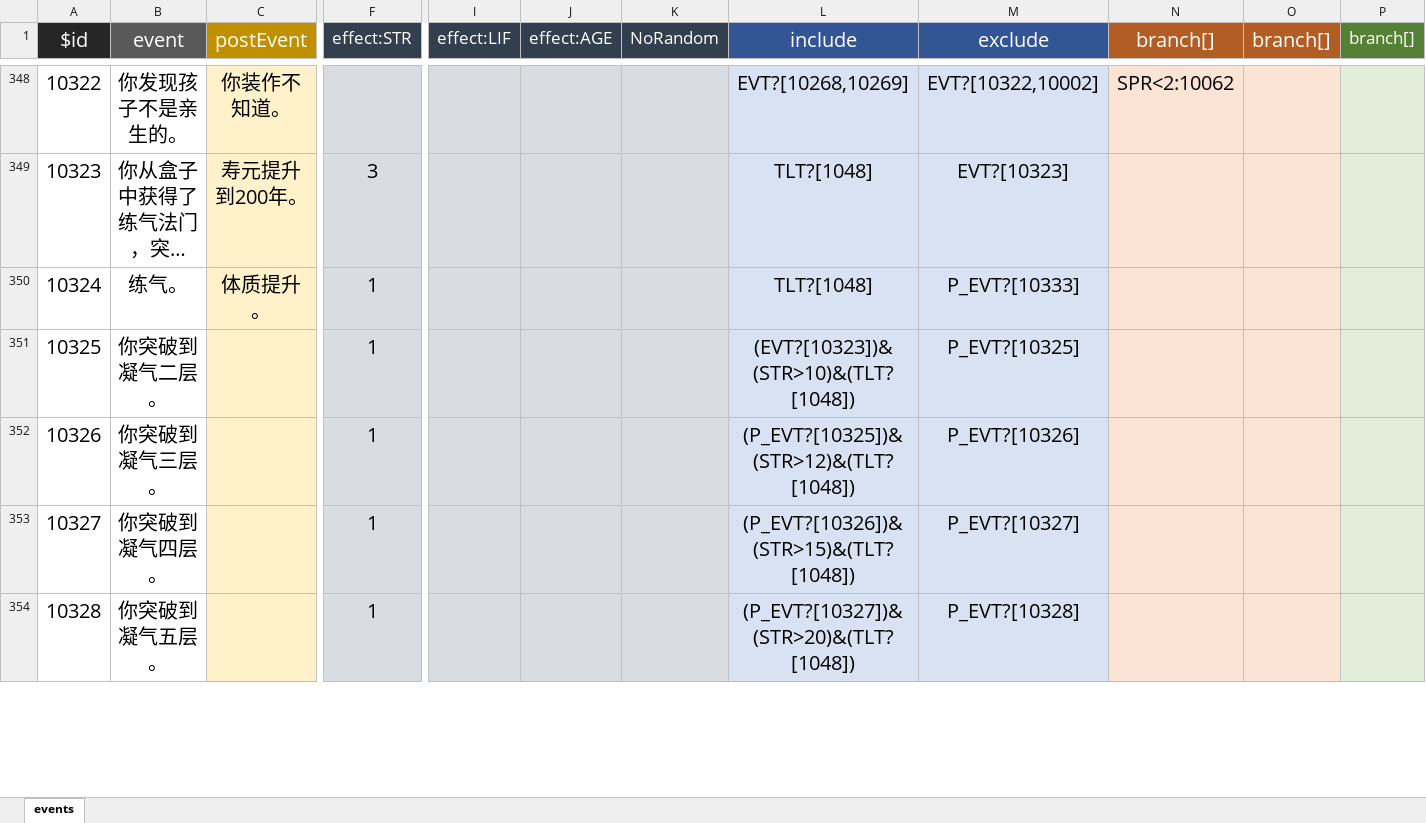
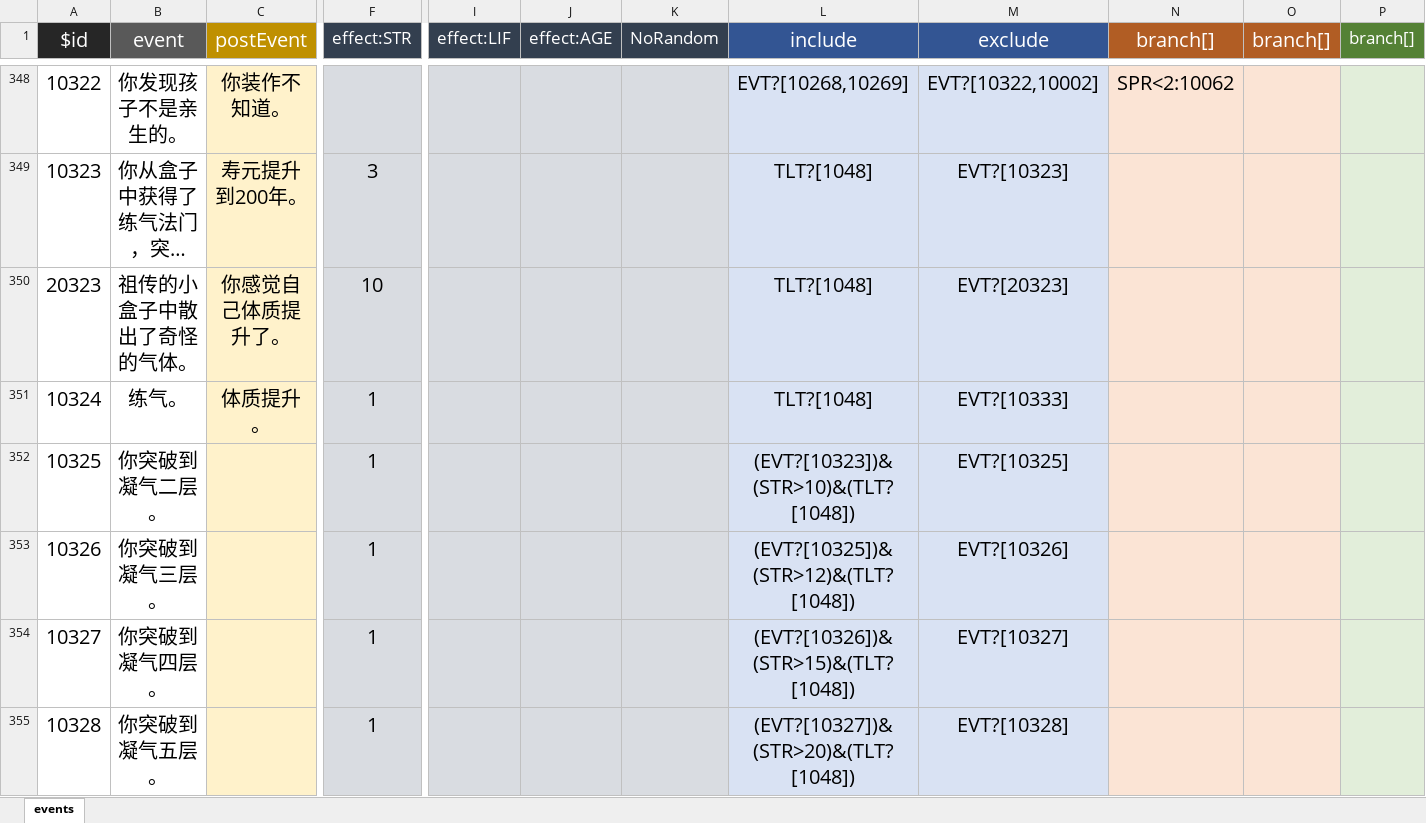
Before and after one commit to MatchaPineappleBun/lifeRestart-master-unlimit, an Excel workbook: data/events.xlsx, sheet events, drawn as a sheet; only a part is shown, gaps mark what is left out; long unchanged cells end in …; values as stored, in another font and other column widths than the file's, no borders; addresses are those after the commit; rows hold the shown columns only; the diff covers the shown part only; the diff names each change by its address in the sheet, - before the commit and + after, or states it on an @@ line.

```diff
--- a/data/events.xlsx (sheet events)
+++ b/data/events.xlsx (sheet events)
+row 350: 20323 | 祖传的小盒子中散出了奇怪的气体。 | 你感觉自己体质提升了。 | 10 |  |  |  | TLT?[1048] | EVT?[20323]
-M351 (exclude): P_EVT?[10333]
+M351 (exclude): EVT?[10333]
-M352 (exclude): P_EVT?[10325]
+M352 (exclude): EVT?[10325]
-L353 (include): (P_EVT?[10325])&(STR>12)&(TLT?[1048])
+L353 (include): (EVT?[10325])&(STR>12)&(TLT?[1048])
-M353 (exclude): P_EVT?[10326]
+M353 (exclude): EVT?[10326]
-L354 (include): (P_EVT?[10326])&(STR>15)&(TLT?[1048])
+L354 (include): (EVT?[10326])&(STR>15)&(TLT?[1048])
-M354 (exclude): P_EVT?[10327]
+M354 (exclude): EVT?[10327]
-L355 (include): (P_EVT?[10327])&(STR>20)&(TLT?[1048])
+L355 (include): (EVT?[10327])&(STR>20)&(TLT?[1048])
-M355 (exclude): P_EVT?[10328]
+M355 (exclude): EVT?[10328]
```
Also changed, not shown: 130 added rows, 1 removed row and 309 edited cells elsewhere in this sheet, data/age.xlsx, data/talents.xlsx, 31 other files.
